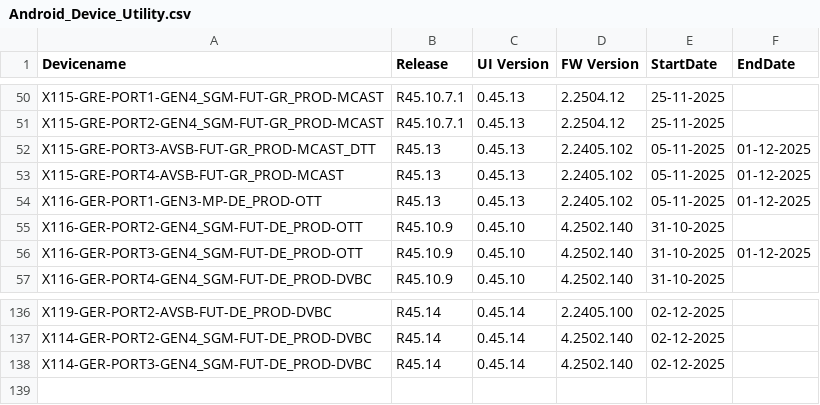
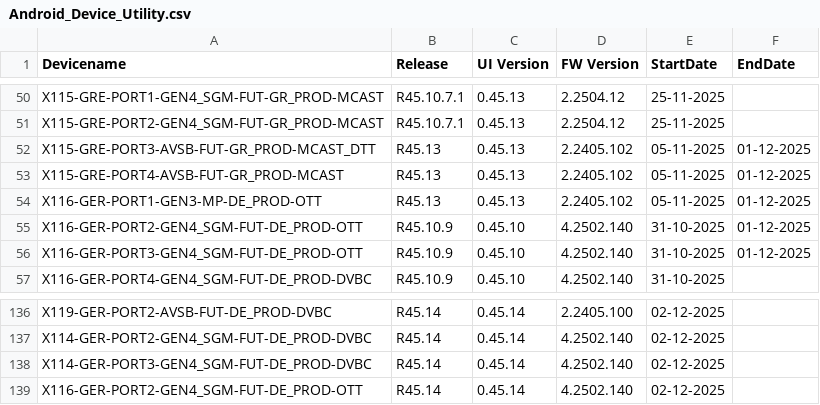
Before and after one commit to VFTV-Testing/VCOEQA-Utilities, a CSV file: DeviceInformation_Utility/Android_Device_Utility.csv, drawn as a sheet; only a part is shown, gaps mark what is left out.

Commit message:
Update device data for X116-GER-PORT2-GEN4_SGM-FUT-DE_PROD-OTT

```diff
--- a/DeviceInformation_Utility/Android_Device_Utility.csv
+++ b/DeviceInformation_Utility/Android_Device_Utility.csv
@@ -54,3 +54,3 @@ X115-GRE-PORT4-AVSB-FUT-GR_PROD-MCAST,R45.13,0.45.13,2.2405.102,05-11-2025,01-12
 X116-GER-PORT1-GEN3-MP-DE_PROD-OTT,R45.13,0.45.13,2.2405.102,05-11-2025,01-12-2025
-X116-GER-PORT2-GEN4_SGM-FUT-DE_PROD-OTT,R45.10.9,0.45.10,4.2502.140,31-10-2025,
+X116-GER-PORT2-GEN4_SGM-FUT-DE_PROD-OTT,R45.10.9,0.45.10,4.2502.140,31-10-2025,01-12-2025
 X116-GER-PORT3-GEN4_SGM-FUT-DE_PROD-OTT,R45.10.9,0.45.10,4.2502.140,31-10-2025,01-12-2025
@@ -138 +138,2 @@ X114-GER-PORT2-GEN4_SGM-FUT-DE_PROD-DVBC,R45.14,0.45.14,4.2502.140,02-12-2025,
 X114-GER-PORT3-GEN4_SGM-FUT-DE_PROD-DVBC,R45.14,0.45.14,4.2502.140,02-12-2025,
+X116-GER-PORT2-GEN4_SGM-FUT-DE_PROD-OTT,R45.14,0.45.14,4.2502.140,02-12-2025,
```
